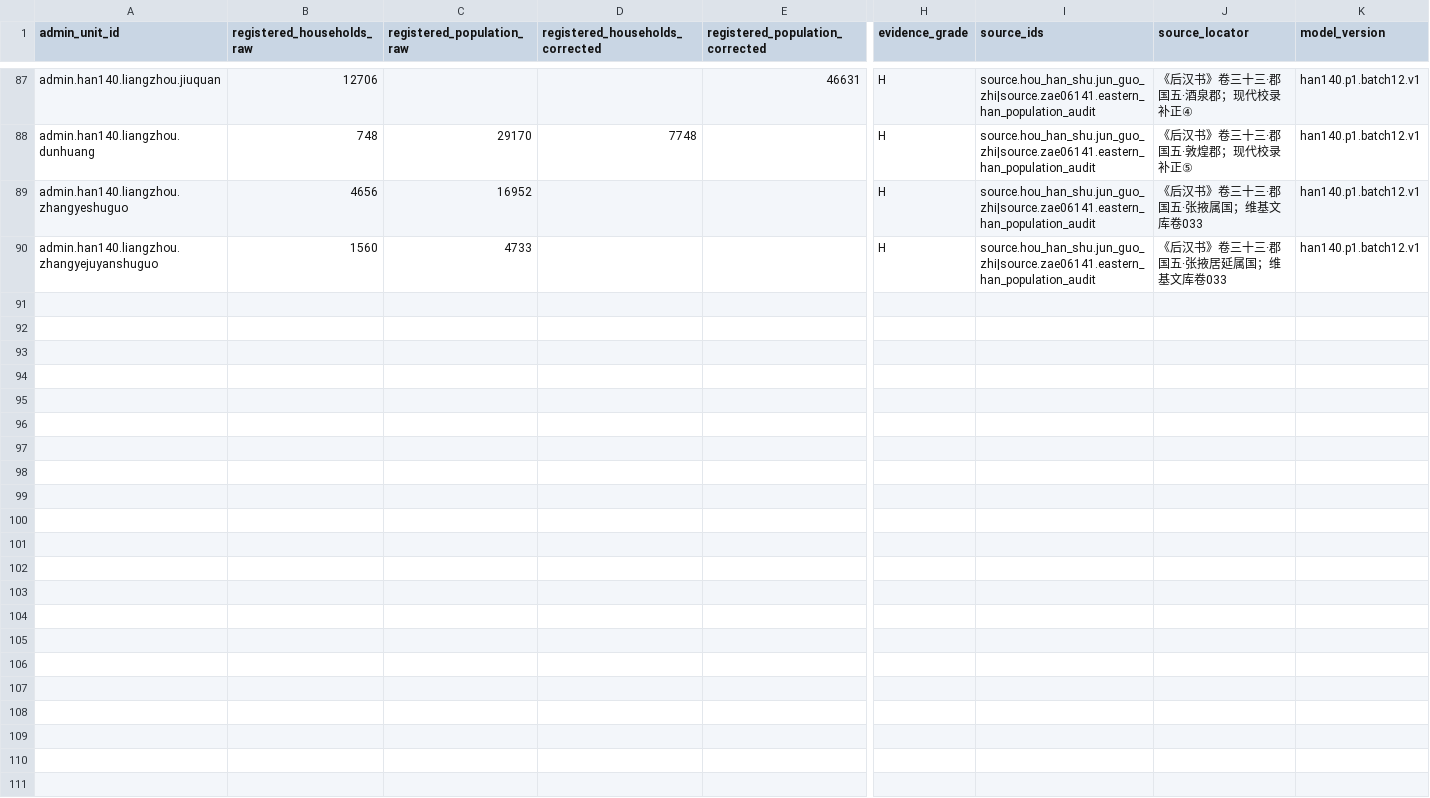
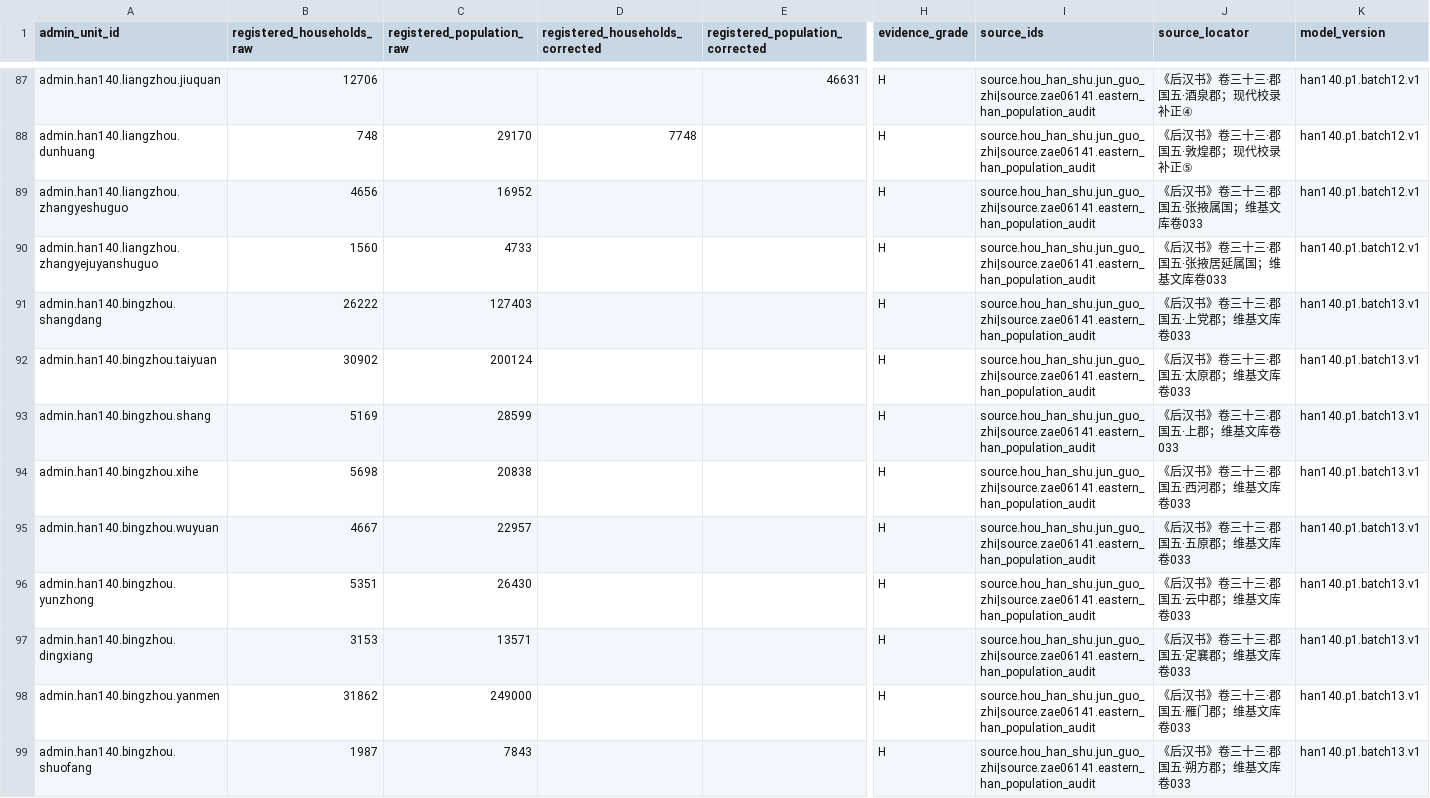
Before and after one commit to xiwenxuan/MandateOfHeroes, a CSV file: Data/HistoricalPopulation/han_140_population_records.csv, drawn as a sheet; only a part is shown, gaps mark what is left out; rows hold the shown columns only; the diff names each change by its address in the sheet, - before the commit and + after, or states it on an @@ line.

Commit message:
Complete Han 140 Bingzhou population batch

```diff
--- a/Data/HistoricalPopulation/han_140_population_records.csv
+++ b/Data/HistoricalPopulation/han_140_population_records.csv
+row 91: admin.han140.bingzhou.shangdang | 26222 | 127403 |  |  | H | source.hou_han_shu.jun_guo_zhi|source.zae06141.eastern_han_population_audit | 《后汉书》卷三十三·郡国五·上党郡；维基文库卷033 | han140.p1.batch13.v1
+row 92: admin.han140.bingzhou.taiyuan | 30902 | 200124 |  |  | H | source.hou_han_shu.jun_guo_zhi|source.zae06141.eastern_han_population_audit | 《后汉书》卷三十三·郡国五·太原郡；维基文库卷033 | han140.p1.batch13.v1
+row 93: admin.han140.bingzhou.shang | 5169 | 28599 |  |  | H | source.hou_han_shu.jun_guo_zhi|source.zae06141.eastern_han_population_audit | 《后汉书》卷三十三·郡国五·上郡；维基文库卷033 | han140.p1.batch13.v1
+row 94: admin.han140.bingzhou.xihe | 5698 | 20838 |  |  | H | source.hou_han_shu.jun_guo_zhi|source.zae06141.eastern_han_population_audit | 《后汉书》卷三十三·郡国五·西河郡；维基文库卷033 | han140.p1.batch13.v1
+row 95: admin.han140.bingzhou.wuyuan | 4667 | 22957 |  |  | H | source.hou_han_shu.jun_guo_zhi|source.zae06141.eastern_han_population_audit | 《后汉书》卷三十三·郡国五·五原郡；维基文库卷033 | han140.p1.batch13.v1
+row 96: admin.han140.bingzhou.yunzhong | 5351 | 26430 |  |  | H | source.hou_han_shu.jun_guo_zhi|source.zae06141.eastern_han_population_audit | 《后汉书》卷三十三·郡国五·云中郡；维基文库卷033 | han140.p1.batch13.v1
+row 97: admin.han140.bingzhou.dingxiang | 3153 | 13571 |  |  | H | source.hou_han_shu.jun_guo_zhi|source.zae06141.eastern_han_population_audit | 《后汉书》卷三十三·郡国五·定襄郡；维基文库卷033 | han140.p1.batch13.v1
+row 98: admin.han140.bingzhou.yanmen | 31862 | 249000 |  |  | H | source.hou_han_shu.jun_guo_zhi|source.zae06141.eastern_han_population_audit | 《后汉书》卷三十三·郡国五·雁门郡；维基文库卷033 | han140.p1.batch13.v1
+row 99: admin.han140.bingzhou.shuofang | 1987 | 7843 |  |  | H | source.hou_han_shu.jun_guo_zhi|source.zae06141.eastern_han_population_audit | 《后汉书》卷三十三·郡国五·朔方郡；维基文库卷033 | han140.p1.batch13.v1
```
Also changed, not shown: Data/HistoricalPopulation/han_140_administrative_units.csv, 6 other files.
